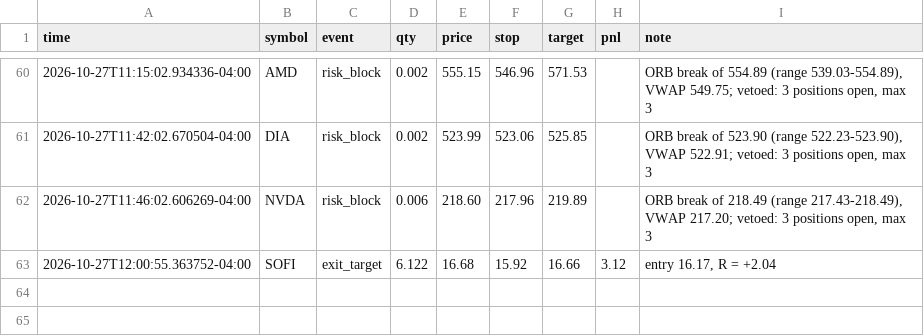
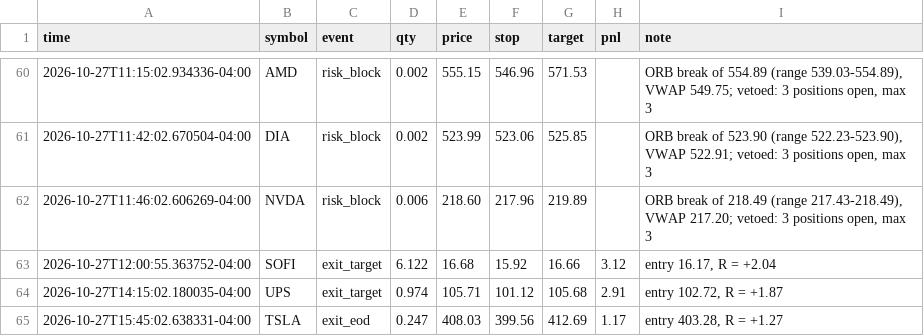
Before and after one commit to Studioluke/ponytail, a CSV file: trader/journal/trades.csv, drawn as a sheet; only a part is shown, gaps mark what is left out; the diff names each change by its address in the sheet, - before the commit and + after, or states it on an @@ line.

```diff
--- a/trader/journal/trades.csv
+++ b/trader/journal/trades.csv
+row 64: 2026-10-27T14:15:02.180035-04:00 | UPS | exit_target | 0.974 | 105.71 | 101.12 | 105.68 | 2.91 | entry 102.72, R = +1.87
+row 65: 2026-10-27T15:45:02.638331-04:00 | TSLA | exit_eod | 0.247 | 408.03 | 399.56 | 412.69 | 1.17 | entry 403.28, R = +1.27
```
Also changed, not shown: 3 other files.
